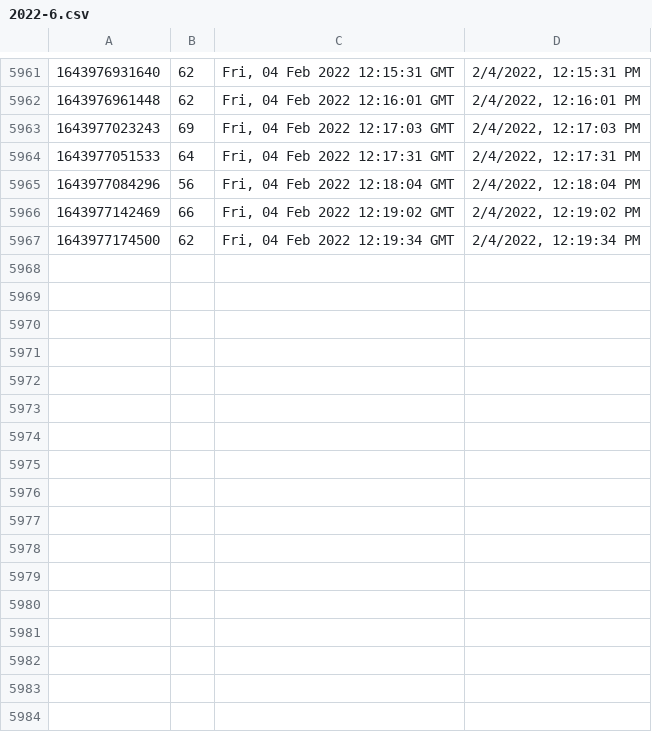
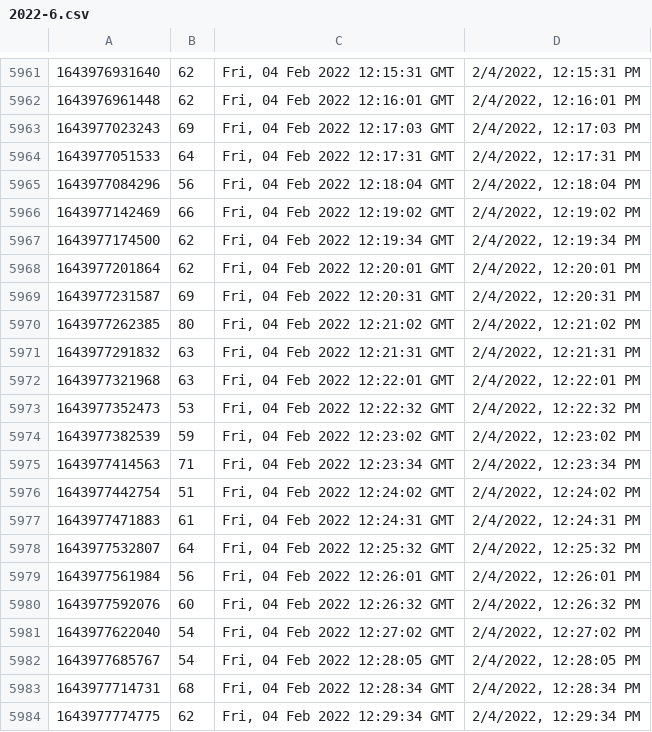
Before and after one commit to starwalker00/ethgasfee-data, a CSV file: data/2022-6.csv, drawn as a sheet; only a part is shown, gaps mark what is left out.

Commit message:
add data

```diff
--- a/data/2022-6.csv
+++ b/data/2022-6.csv
@@ -5967 +5967,18 @@
 1643977174500,62,"Fri, 04 Feb 2022 12:19:34 GMT","2/4/2022, 12:19:34 PM"
+1643977201864,62,"Fri, 04 Feb 2022 12:20:01 GMT","2/4/2022, 12:20:01 PM"
+1643977231587,69,"Fri, 04 Feb 2022 12:20:31 GMT","2/4/2022, 12:20:31 PM"
+1643977262385,80,"Fri, 04 Feb 2022 12:21:02 GMT","2/4/2022, 12:21:02 PM"
+1643977291832,63,"Fri, 04 Feb 2022 12:21:31 GMT","2/4/2022, 12:21:31 PM"
+1643977321968,63,"Fri, 04 Feb 2022 12:22:01 GMT","2/4/2022, 12:22:01 PM"
+1643977352473,53,"Fri, 04 Feb 2022 12:22:32 GMT","2/4/2022, 12:22:32 PM"
+1643977382539,59,"Fri, 04 Feb 2022 12:23:02 GMT","2/4/2022, 12:23:02 PM"
+1643977414563,71,"Fri, 04 Feb 2022 12:23:34 GMT","2/4/2022, 12:23:34 PM"
+1643977442754,51,"Fri, 04 Feb 2022 12:24:02 GMT","2/4/2022, 12:24:02 PM"
+1643977471883,61,"Fri, 04 Feb 2022 12:24:31 GMT","2/4/2022, 12:24:31 PM"
+1643977532807,64,"Fri, 04 Feb 2022 12:25:32 GMT","2/4/2022, 12:25:32 PM"
+1643977561984,56,"Fri, 04 Feb 2022 12:26:01 GMT","2/4/2022, 12:26:01 PM"
+1643977592076,60,"Fri, 04 Feb 2022 12:26:32 GMT","2/4/2022, 12:26:32 PM"
+1643977622040,54,"Fri, 04 Feb 2022 12:27:02 GMT","2/4/2022, 12:27:02 PM"
+1643977685767,54,"Fri, 04 Feb 2022 12:28:05 GMT","2/4/2022, 12:28:05 PM"
+1643977714731,68,"Fri, 04 Feb 2022 12:28:34 GMT","2/4/2022, 12:28:34 PM"
+1643977774775,62,"Fri, 04 Feb 2022 12:29:34 GMT","2/4/2022, 12:29:34 PM"
```
Also changed, not shown: 1 other file.
